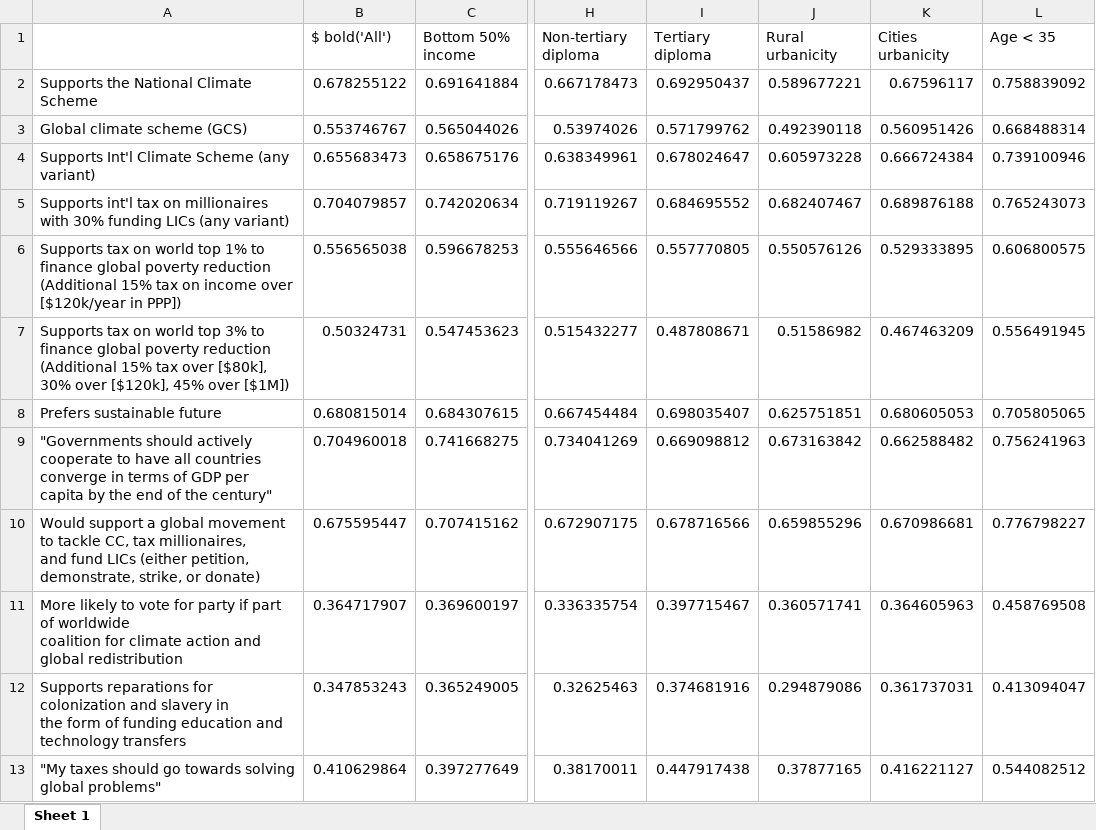
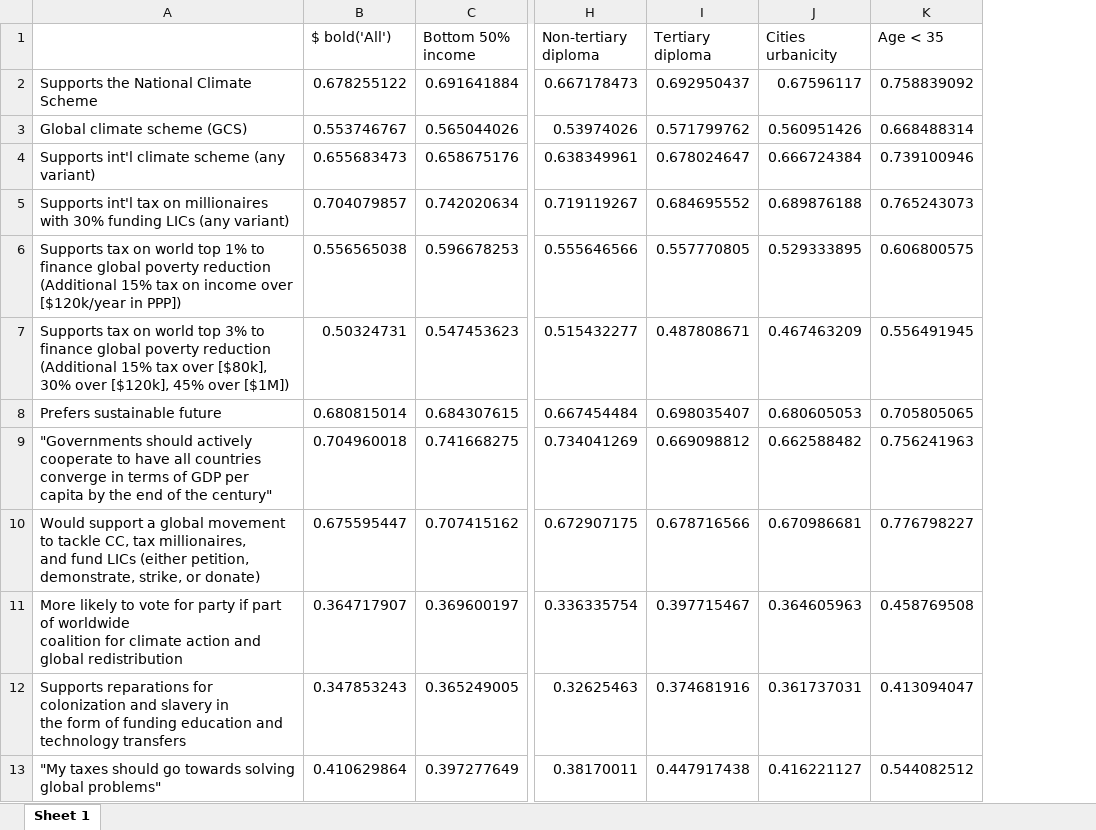
Before and after one commit to bixiou/robustness_global_redistr, an Excel workbook: xlsx/country_comparison/main_radical_redistr_dem_positive.xlsx, sheet Sheet 1, drawn as a sheet; only a part is shown, gaps mark what is left out; values as stored, in another font and other column widths than the file's, no borders; the diff names each change by its address in the sheet, - before the commit and + after, or states it on an @@ line.

```diff
--- a/xlsx/country_comparison/main_radical_redistr_dem_positive.xlsx (sheet Sheet 1)
+++ b/xlsx/country_comparison/main_radical_redistr_dem_positive.xlsx (sheet Sheet 1)
-column J (Rural urbanicity), rows 2-13: 0.589677221 | 0.492390118 | 0.605973228 | 0.682407467 | 0.550576126 | 0.51586982 | 0.625751851 | 0.673163842 | 0.659855296 | 0.360571741 | 0.294879086 | 0.37877165
-A4: Supports Int'l Climate Scheme (any variant)
+A4: Supports int'l climate scheme (any variant)
```
Also changed, not shown: xlsx/country_comparison/field_manual_dem_positive.xlsx, xlsx/country_comparison/radical_redistr_dem_positive.xlsx, 21 other files.
